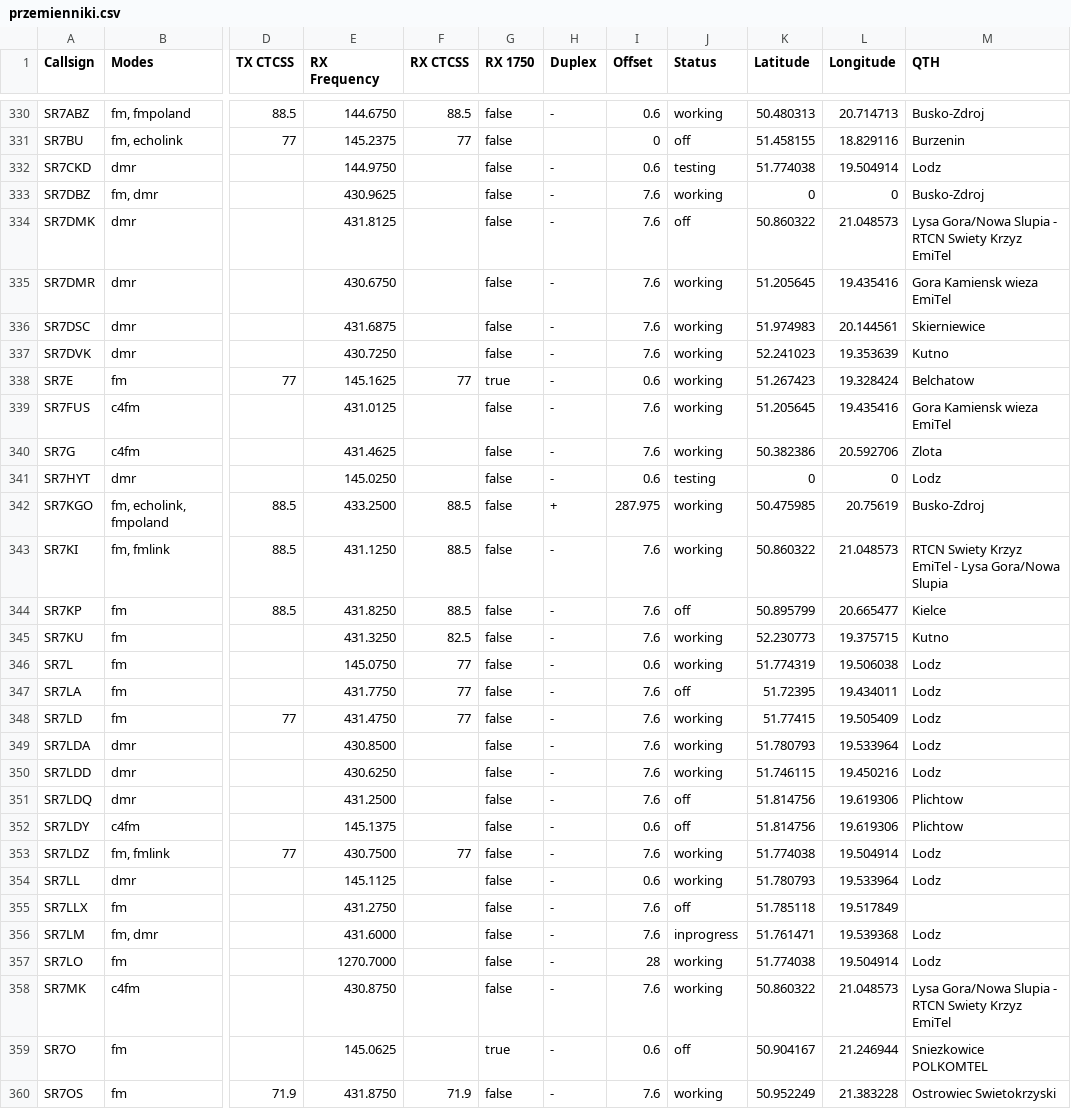
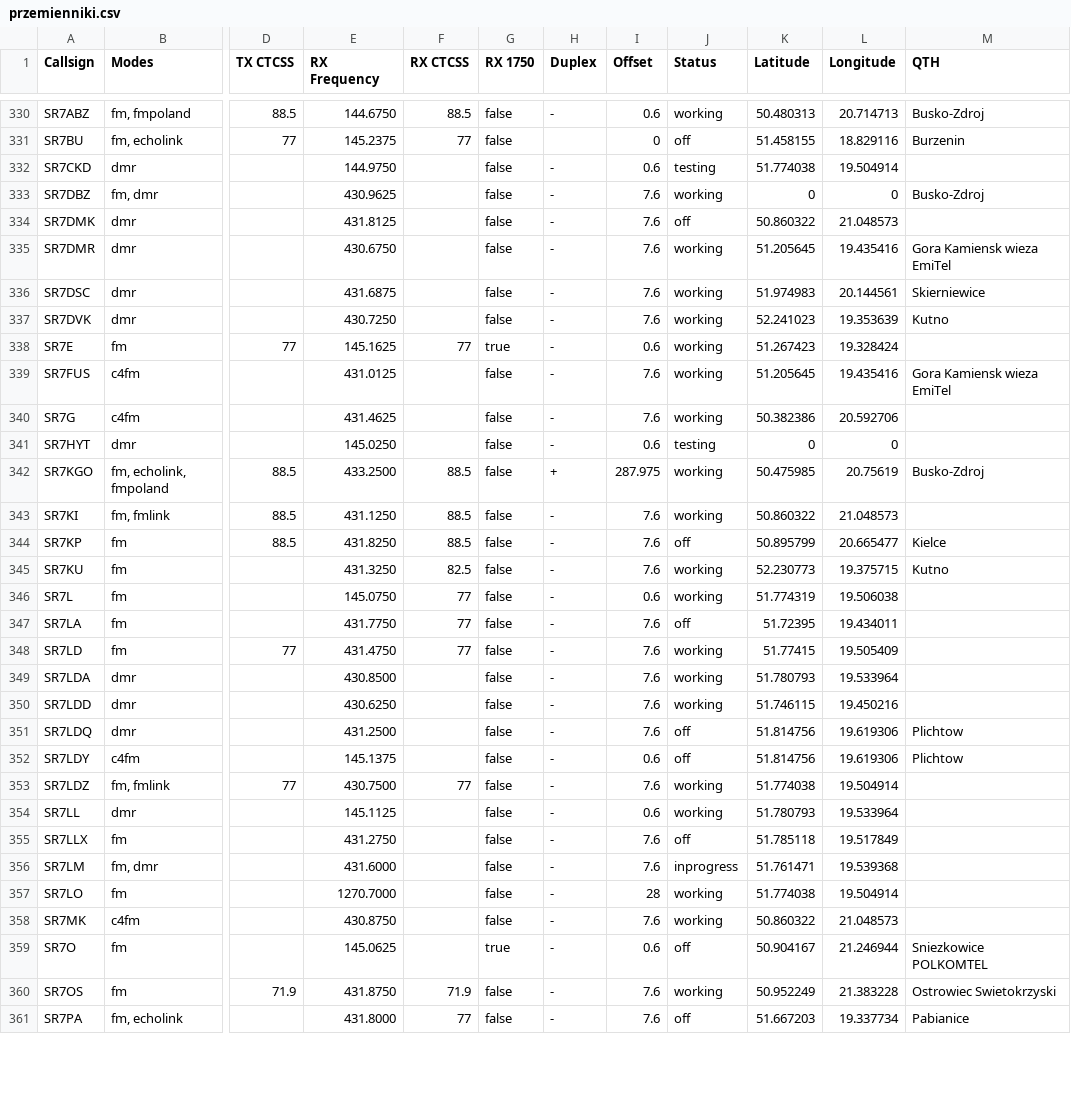
Before and after one commit to przemienniki/baza-przemiennikow, a CSV file: przemienniki.csv, drawn as a sheet; only a part is shown, gaps mark what is left out; the shorter side is filled out with more unchanged rows; the diff covers the shown part only; the diff names each change by its address in the sheet, - before the commit and + after, or states it on an @@ line.

```diff
--- a/przemienniki.csv
+++ b/przemienniki.csv
-M332 (QTH): Lodz
+M332 (QTH): (empty)
-M334 (QTH): Lysa Gora/Nowa Slupia - RTCN Swiety Krzyz EmiTel
+M334 (QTH): (empty)
-M338 (QTH): Belchatow
+M338 (QTH): (empty)
-M340 (QTH): Zlota
+M340 (QTH): (empty)
-M341 (QTH): Lodz
+M341 (QTH): (empty)
-M343 (QTH): RTCN Swiety Krzyz EmiTel - Lysa Gora/Nowa Slupia
+M343 (QTH): (empty)
-M346:M350 (QTH): Lodz
+M346:M350 (QTH): (empty)
-M353:M354 (QTH): Lodz
+M353:M354 (QTH): (empty)
-M356:M357 (QTH): Lodz
+M356:M357 (QTH): (empty)
-M358 (QTH): Lysa Gora/Nowa Slupia - RTCN Swiety Krzyz EmiTel
+M358 (QTH): (empty)
```
Also changed, not shown: 145 edited cells elsewhere in this file, przemienniki-chirp.csv, 1 other file.
